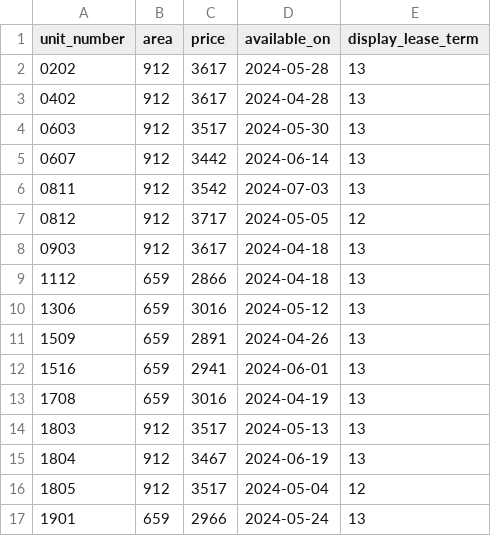
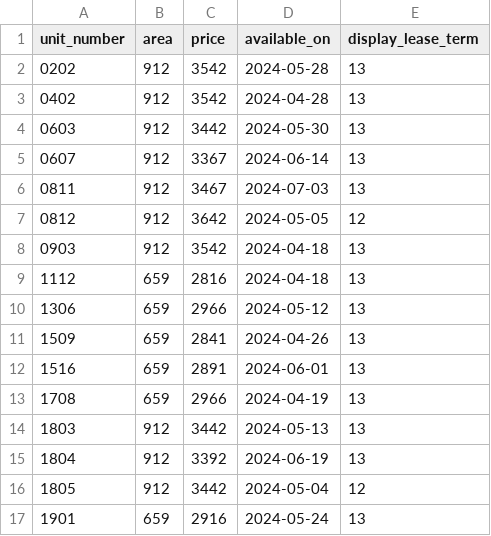
Before and after one commit to hellomikelo/apt-price-tracker, a CSV file: newest_prices_grove.csv, drawn as a sheet.

```diff
--- a/newest_prices_grove.csv
+++ b/newest_prices_grove.csv
@@ -1,17 +1,17 @@
 unit_number,area,price,available_on,display_lease_term
-0202,912,3617,2024-05-28,13
-0402,912,3617,2024-04-28,13
-0603,912,3517,2024-05-30,13
-0607,912,3442,2024-06-14,13
-0811,912,3542,2024-07-03,13
-0812,912,3717,2024-05-05,12
-0903,912,3617,2024-04-18,13
-1112,659,2866,2024-04-18,13
-1306,659,3016,2024-05-12,13
-1509,659,2891,2024-04-26,13
-1516,659,2941,2024-06-01,13
-1708,659,3016,2024-04-19,13
-1803,912,3517,2024-05-13,13
-1804,912,3467,2024-06-19,13
-1805,912,3517,2024-05-04,12
-1901,659,2966,2024-05-24,13
+0202,912,3542,2024-05-28,13
+0402,912,3542,2024-04-28,13
+0603,912,3442,2024-05-30,13
+0607,912,3367,2024-06-14,13
+0811,912,3467,2024-07-03,13
+0812,912,3642,2024-05-05,12
+0903,912,3542,2024-04-18,13
+1112,659,2816,2024-04-18,13
+1306,659,2966,2024-05-12,13
+1509,659,2841,2024-04-26,13
+1516,659,2891,2024-06-01,13
+1708,659,2966,2024-04-19,13
+1803,912,3442,2024-05-13,13
+1804,912,3392,2024-06-19,13
+1805,912,3442,2024-05-04,12
+1901,659,2916,2024-05-24,13
```
